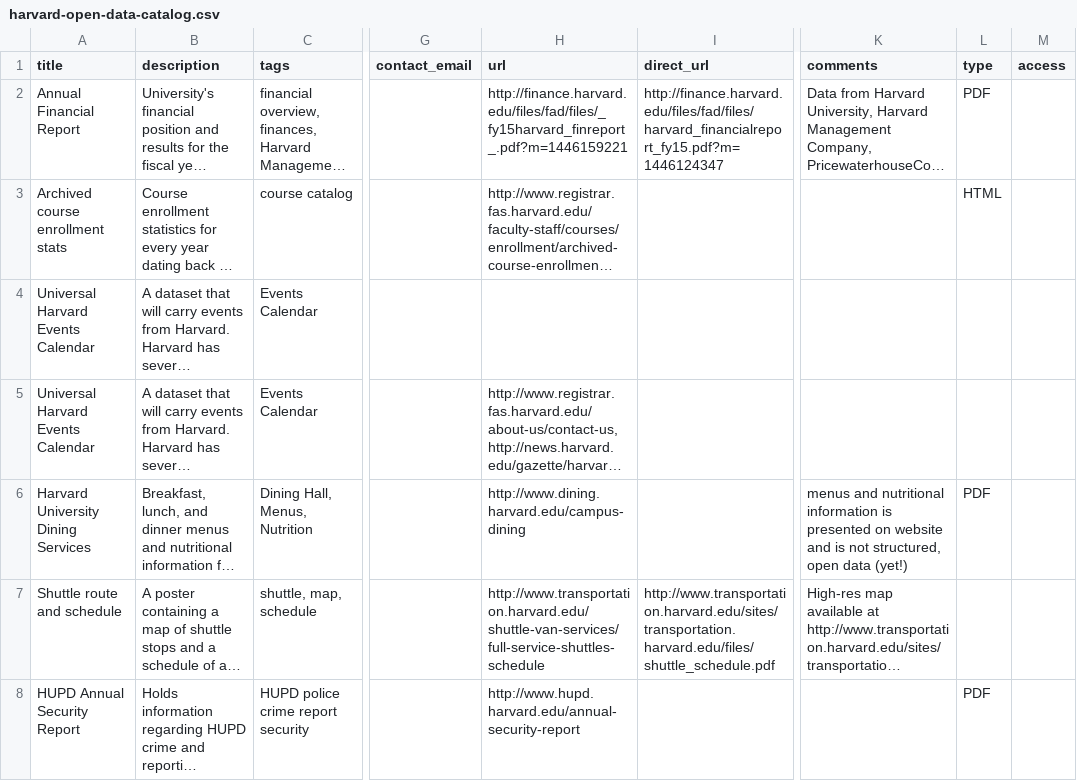
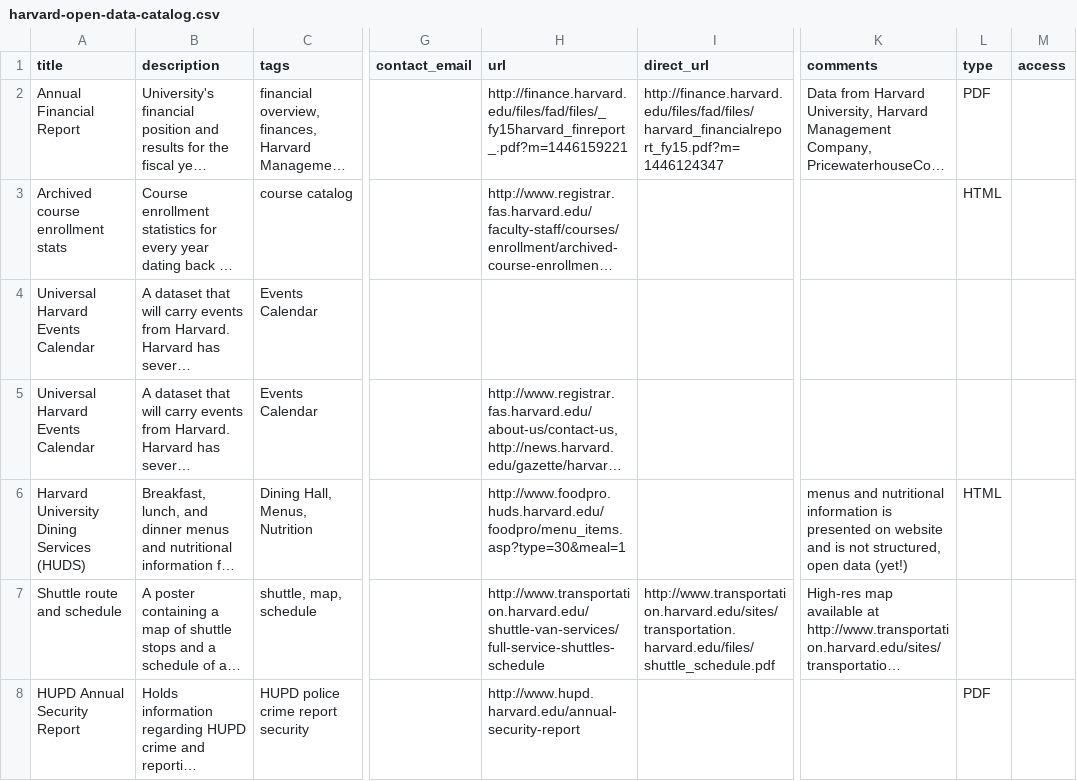
Before and after one commit to Eandalf7h/HarvardOpenData, a CSV file: assets/harvard-open-data-catalog.csv, drawn as a sheet; only a part is shown, gaps mark what is left out; long unchanged cells end in …; the diff names each change by its address in the sheet, - before the commit and + after, or states it on an @@ line.

Commit message:
tweak huds dataset

```diff
--- a/assets/harvard-open-data-catalog.csv
+++ b/assets/harvard-open-data-catalog.csv
-A6 (title): Harvard University Dining Services
+A6 (title): Harvard University Dining Services (HUDS)
-H6 (url): http://www.dining.harvard.edu/campus-dining
+H6 (url): http://www.foodpro.huds.harvard.edu/foodpro/menu_items.asp?type=30&meal=1
-L6 (type): PDF
+L6 (type): HTML
```
